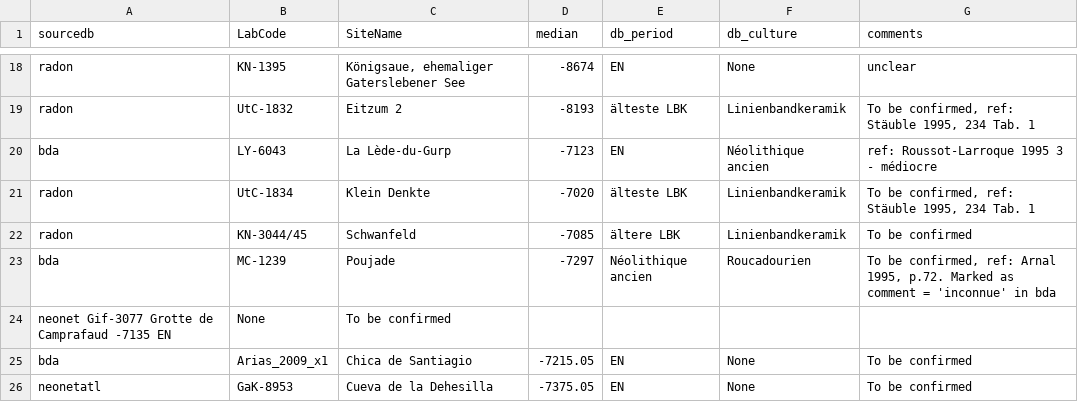
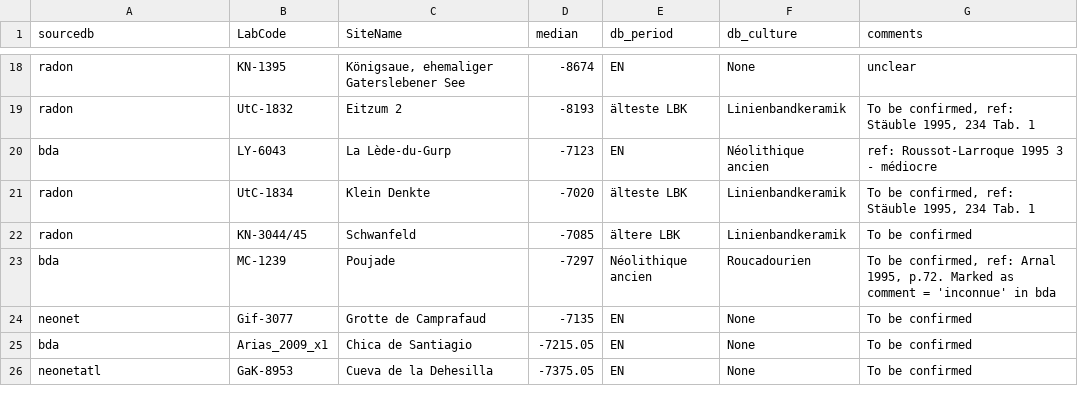
Before and after one commit to zoometh/neonet, a TSV file: inst/extdata/c14_aberrant_dates.tsv, drawn as a sheet; only a part is shown, gaps mark what is left out; removed rows and columns are numbered as before the commit, all else as after; the diff names each change by its address in the sheet, - before the commit and + after, or states it on an @@ line.

Commit message:
rm dates

```diff
--- a/inst/extdata/c14_aberrant_dates.tsv
+++ b/inst/extdata/c14_aberrant_dates.tsv
-row 24: neonet Gif-3077 Grotte de Camprafaud -7135 EN | None | To be confirmed
+row 24: neonet | Gif-3077 | Grotte de Camprafaud | -7135 | EN | None | To be confirmed
```
